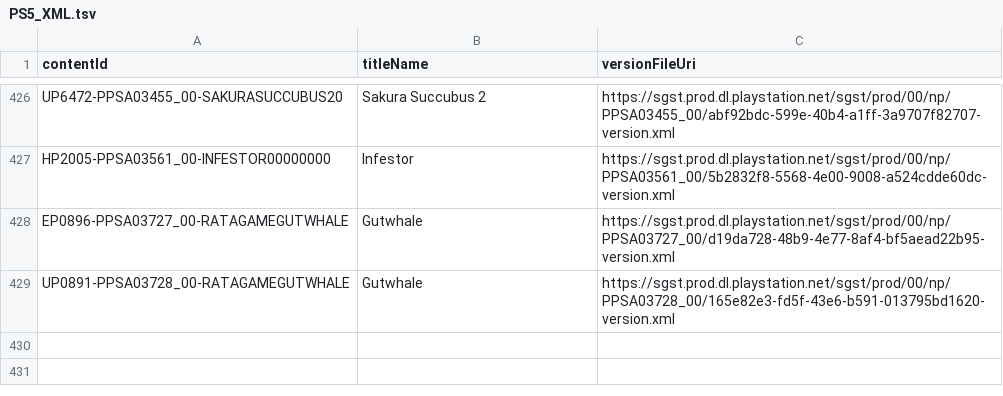
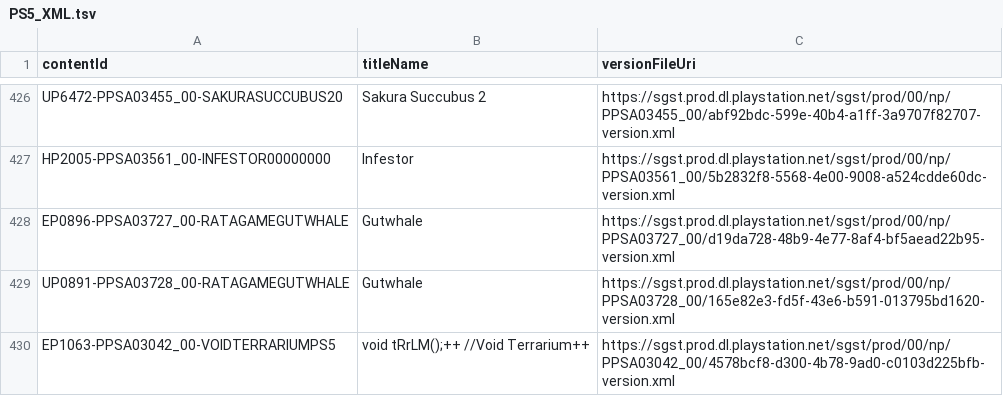
Before and after one commit to 1jtp8sobiu/ps5-pkg, a TSV file: PS5_XML.tsv, drawn as a sheet; only a part is shown, gaps mark what is left out; the diff names each change by its address in the sheet, - before the commit and + after, or states it on an @@ line.

```diff
--- a/PS5_XML.tsv
+++ b/PS5_XML.tsv
+row 430: EP1063-PPSA03042_00-VOIDTERRARIUMPS5 | void tRrLM();++ //Void Terrarium++ | https://sgst.prod.dl.playstation.net/sgst/prod/00/np/PPSA03042_00/4578bcf8-d300-4b78-9ad0-c0103d225bfb-version.xml
```
Also changed, not shown: 3 other files.
